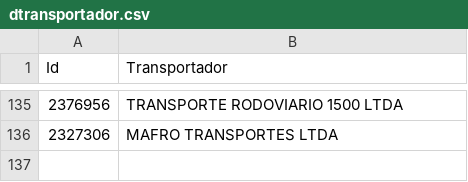
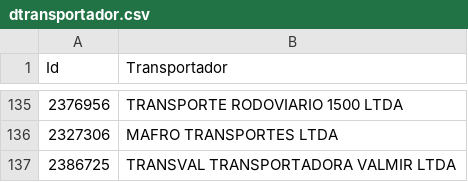
Before and after one commit to MateusKasuya/ETL_company, a CSV file: Data/Output/dtransportador.csv, drawn as a sheet; only a part is shown, gaps mark what is left out; the diff names each change by its address in the sheet, - before the commit and + after, or states it on an @@ line.

```diff
--- a/Data/Output/dtransportador.csv
+++ b/Data/Output/dtransportador.csv
+row 137: 2386725 | TRANSVAL TRANSPORTADORA VALMIR LTDA
```
Also changed, not shown: 9 other files.
